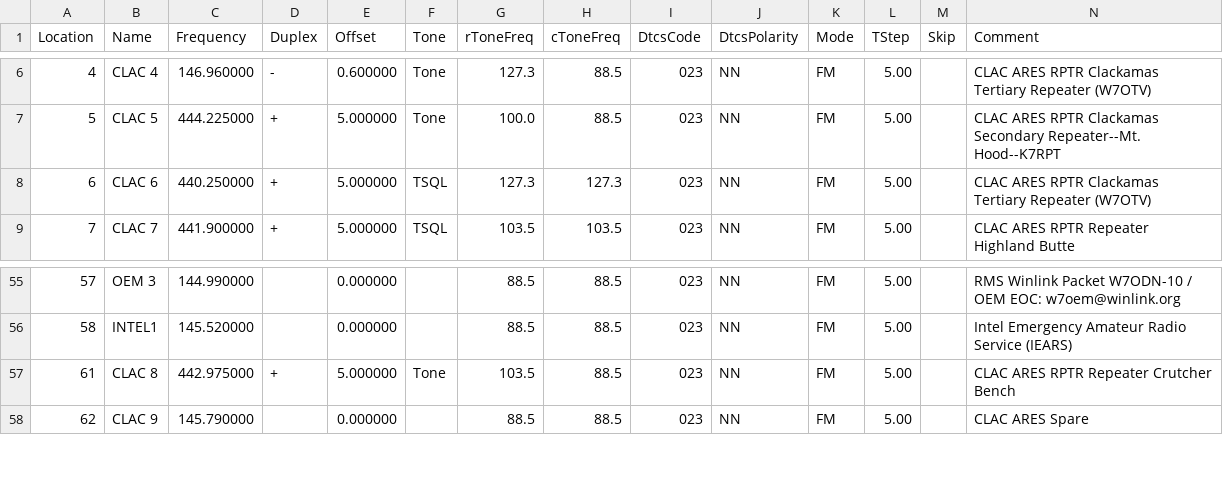
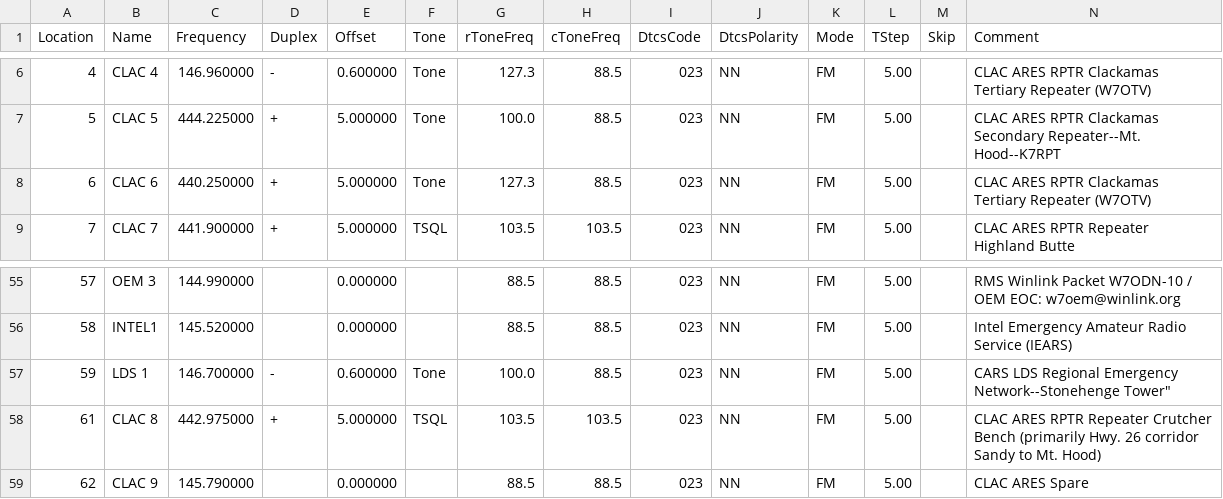
Before and after one commit to cares-github/frequency-plan, a CSV file: chirp_csv/2m_and_70cm.csv, drawn as a sheet; only a part is shown, gaps mark what is left out; addresses are those after the commit; rows hold the shown columns only; the diff names each change by its address in the sheet, - before the commit and + after, or states it on an @@ line.

Commit message:
2m and 70cm derived from the RED 2.2 frequency plan

```diff
--- a/chirp_csv/2m_and_70cm.csv
+++ b/chirp_csv/2m_and_70cm.csv
-F8 (Tone): TSQL
+F8 (Tone): Tone
-H8 (cToneFreq): 127.3
+H8 (cToneFreq): 88.5
+row 57: 59 | LDS 1 | 146.700000 | - | 0.600000 | Tone | 100.0 | 88.5 | 023 | NN | FM | 5.00 |  | CARS LDS Regional Emergency Network--Stonehenge Tower"
-F58 (Tone): Tone
+F58 (Tone): TSQL
-H58 (cToneFreq): 88.5
+H58 (cToneFreq): 103.5
-N58 (Comment): …Crutcher Bench
+N58 (Comment): …Crutcher Bench (primarily Hwy. 26 corridor Sandy to Mt. Hood)
```
